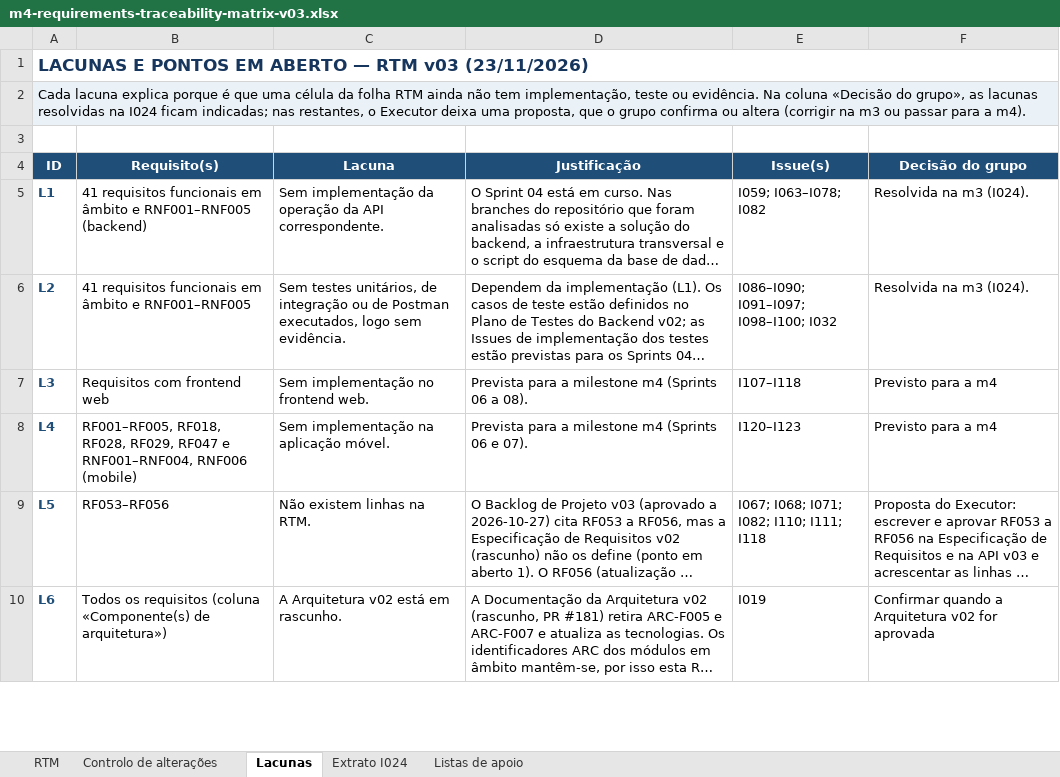
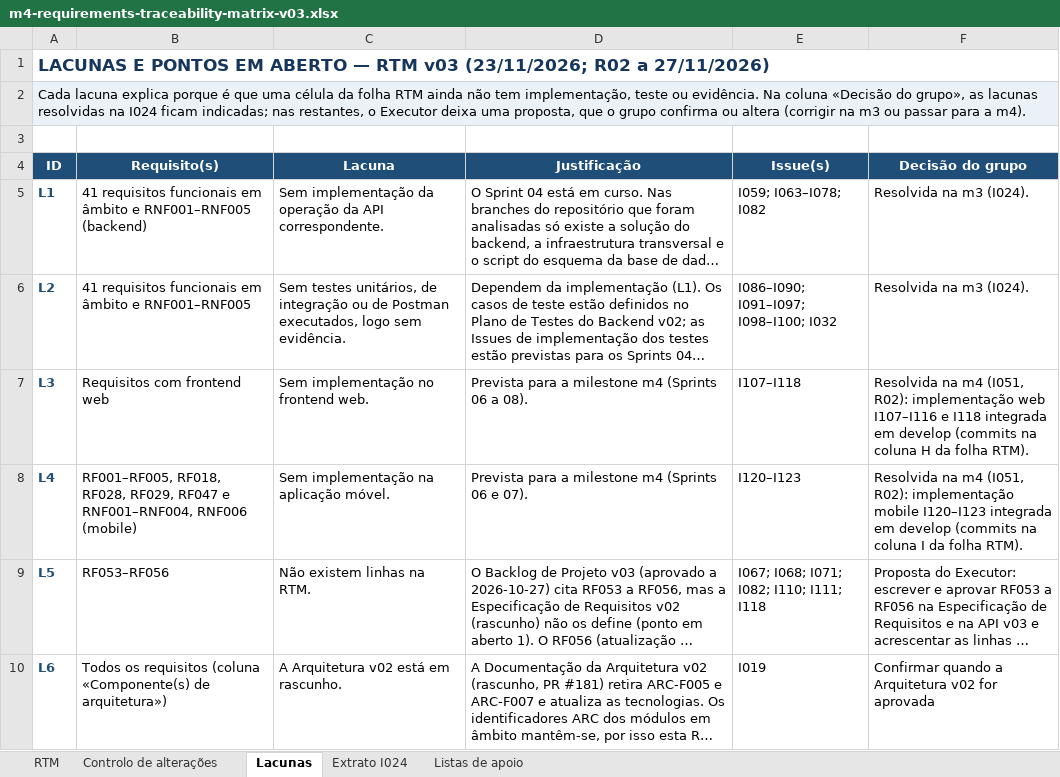
Before and after one commit to LEI-LDS-2026-2027-G08/LEI-Grupo-de-LDS-UTPORTO, an Excel workbook: 04-artefactos-tecnicos/04.03-requisitos-e-rtm/m4-requirements-traceability-matrix-v03.xlsx, sheet Lacunas, drawn as a sheet; only a part is shown; long unchanged cells end in …; values as stored, in another font and other column widths than the file's, no borders; the diff names each change by its address in the sheet, - before the commit and + after, or states it on an @@ line.

Commit message:
I051 — RTM v03: implementação dos frontends web e mobile (R02)

```diff
--- a/04-artefactos-tecnicos/04.03-requisitos-e-rtm/m4-requirements-traceability-matrix-v03.xlsx (sheet Lacunas)
+++ b/04-artefactos-tecnicos/04.03-requisitos-e-rtm/m4-requirements-traceability-matrix-v03.xlsx (sheet Lacunas)
-A1 (ID): …RTM v03 (23/11/2026)
+A1 (ID): …RTM v03 (23/11/2026; R02 a 27/11/2026)
-F7 (Decisão do grupo): Previsto para a m4
+F7 (Decisão do grupo): Resolvida na m4 (I051, R02): implementação web I107–I116 e I118 integrada em develop (commits na coluna H da folha RTM).
-F8 (Decisão do grupo): Previsto para a m4
+F8 (Decisão do grupo): Resolvida na m4 (I051, R02): implementação mobile I120–I123 integrada em develop (commits na coluna I da folha RTM).
```
Also changed, not shown: sheet RTM, sheet Controlo de alterações.
